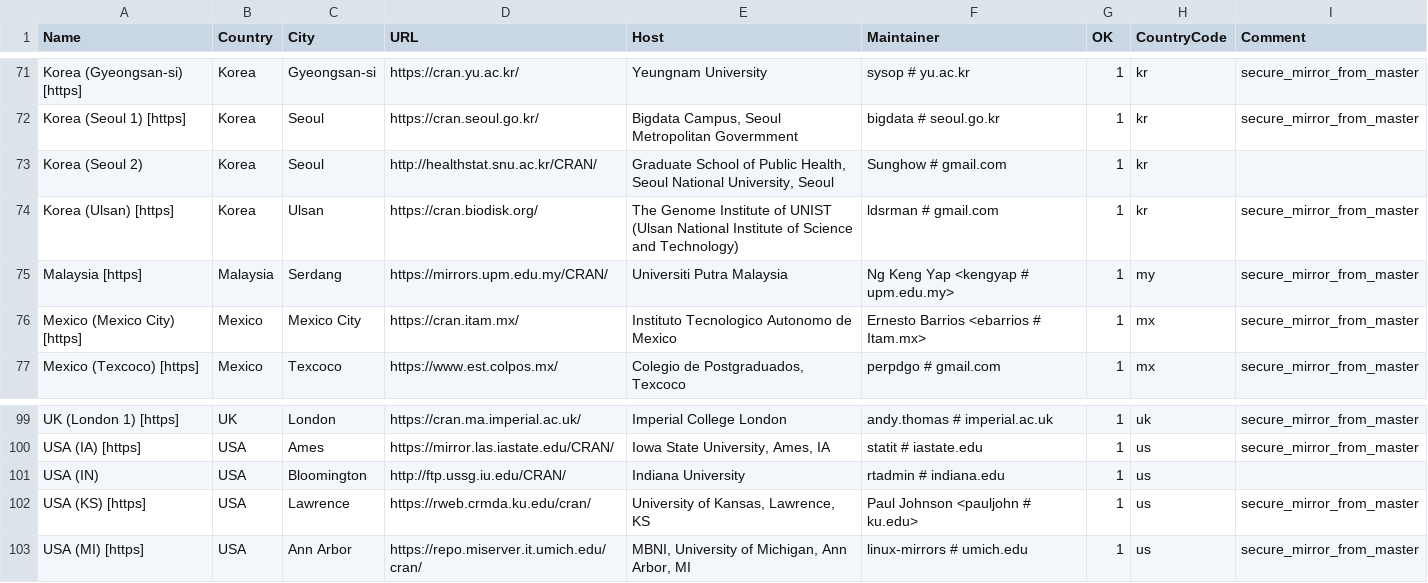
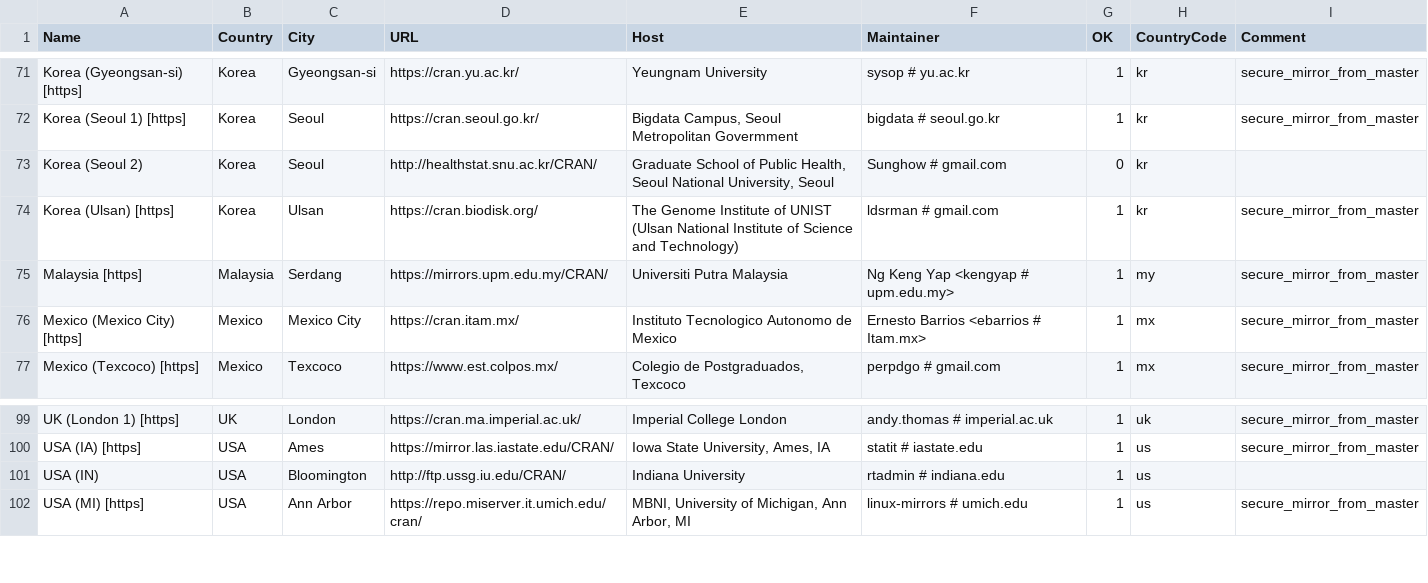
Before and after one commit to daroczig/R-weblate-fork, a CSV file: doc/CRAN_mirrors.csv, drawn as a sheet; only a part is shown, gaps mark what is left out; the diff names each change by its address in the sheet, - before the commit and + after, or states it on an @@ line.

Commit message:
Drop rweb.crmda.ku.edu.
git-svn-id: https://svn.r-project.org/R/trunk@82649 00db46b3-68df-0310-9c12-caf00c1e9a41

```diff
--- a/doc/CRAN_mirrors.csv
+++ b/doc/CRAN_mirrors.csv
-G73 (OK): 1
+G73 (OK): 0
-row 102: USA (KS) [https] | USA | Lawrence | https://rweb.crmda.ku.edu/cran/ | University of Kansas, Lawrence, KS | Paul Johnson <pauljohn # ku.edu> | 1 | us | secure_mirror_from_master
```
